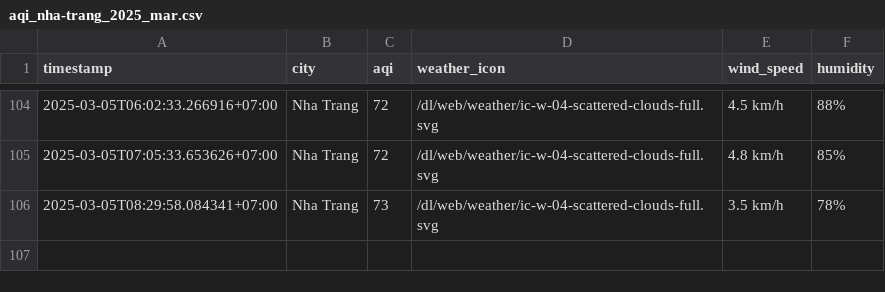
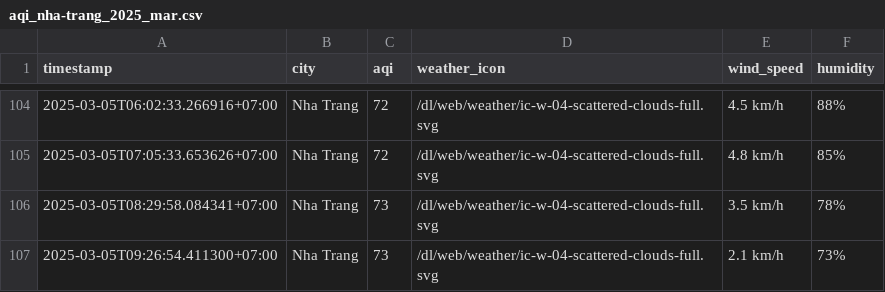
Before and after one commit to nghiahsgs/iqair-dataset, a CSV file: result/nha-trang/aqi_nha-trang_2025_mar.csv, drawn as a sheet; only a part is shown, gaps mark what is left out; the diff names each change by its address in the sheet, - before the commit and + after, or states it on an @@ line.

```diff
--- a/result/nha-trang/aqi_nha-trang_2025_mar.csv
+++ b/result/nha-trang/aqi_nha-trang_2025_mar.csv
+row 107: 2025-03-05T09:26:54.411300+07:00 | Nha Trang | 73 | /dl/web/weather/ic-w-04-scattered-clouds-full.svg | 2.1 km/h | 73%
```
Also changed, not shown: result/can-tho/aqi_can-tho_2025_mar.csv, result/hai-phong/aqi_hai-phong_2025_mar.csv, 2 other files.
